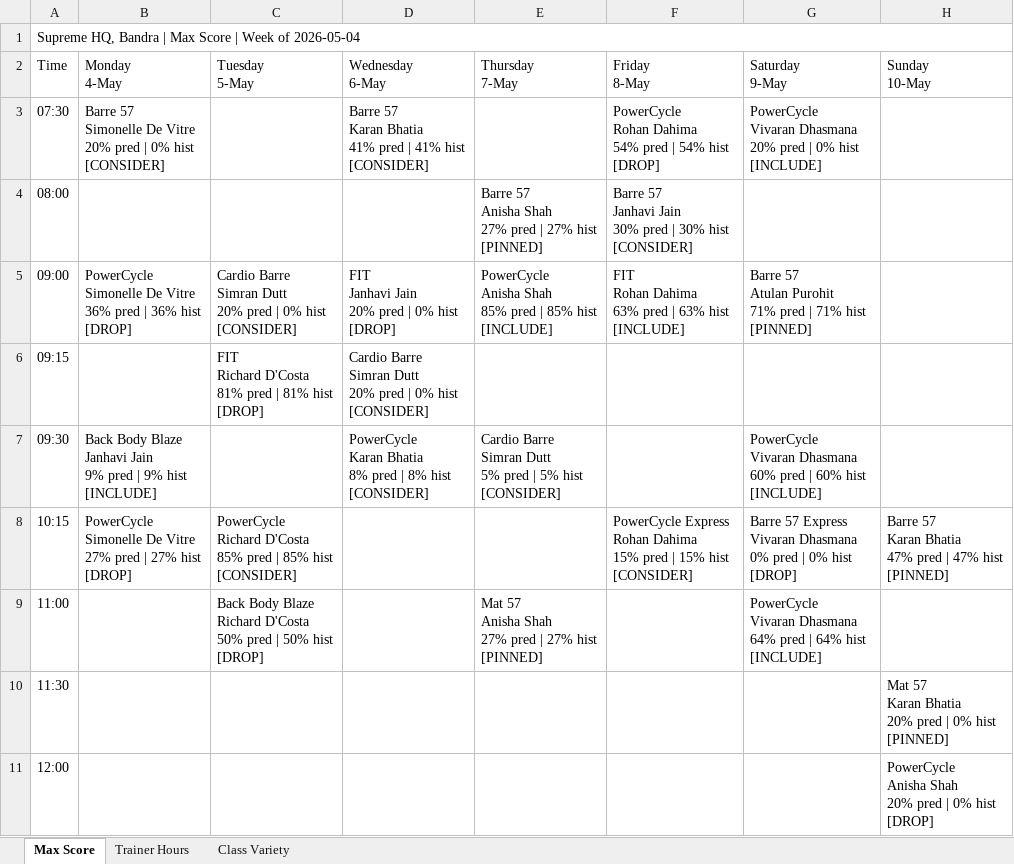
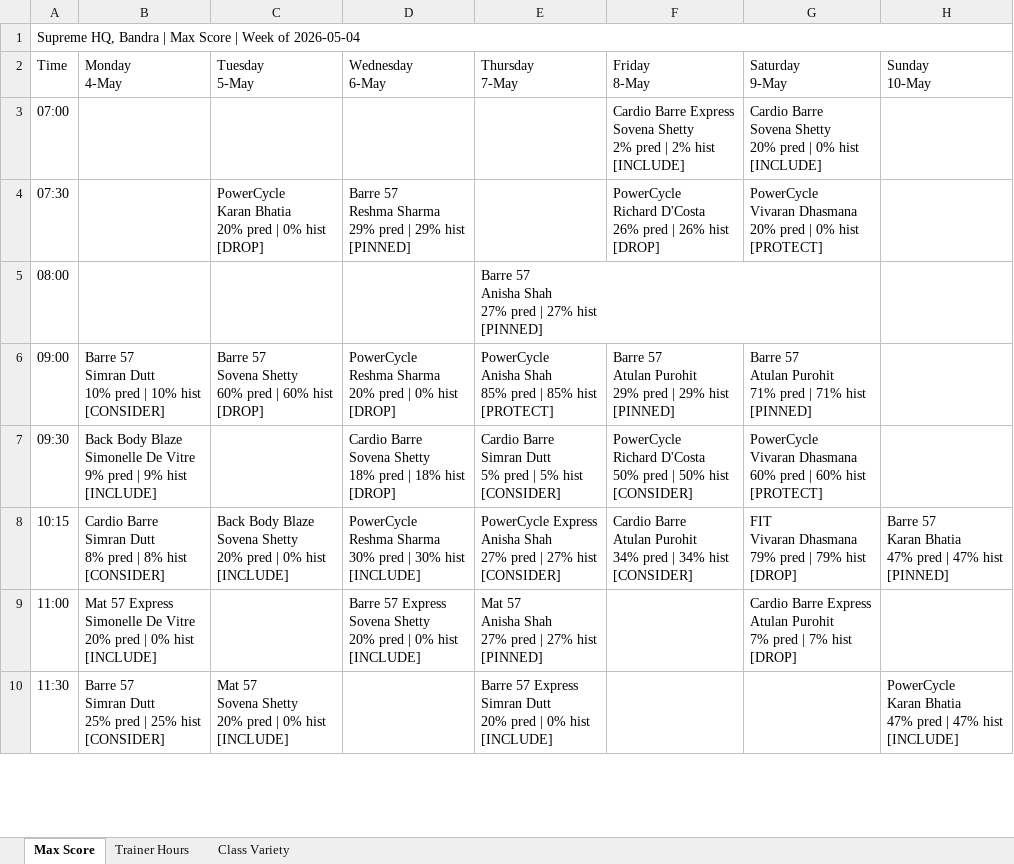
Before and after one commit to Jimmeey23/schedulling-assistant, an Excel workbook: outputs/schedule_supreme.xlsx, sheet Max Score, drawn as a sheet; only a part is shown; values as stored, in another font and other column widths than the file's, no cell formats; removed rows and columns are numbered as before the commit, all else as after; ↵ is a line break in a cell; the diff covers the shown part only; the diff names each change by its address in the sheet, - before the commit and + after, or states it on an @@ line.

```diff
--- a/outputs/schedule_supreme.xlsx (sheet Max Score)
+++ b/outputs/schedule_supreme.xlsx (sheet Max Score)
+row 3: 07:00 |  |  |  |  | Cardio Barre Express ↵ Sovena Shetty ↵ 2% pred | 2% hist ↵ [INCLUDE] | Cardio Barre ↵ Sovena Shetty ↵ 20% pred | 0% hist ↵ [INCLUDE]
-B4 (Monday 4-May): Barre 57 ↵ Simonelle De Vitre ↵ 20% pred | 0% hist ↵ [CONSIDER]
+B4 (Monday 4-May): (empty)
-C4 (Tuesday 5-May): (empty)
+C4 (Tuesday 5-May): PowerCycle ↵ Karan Bhatia ↵ 20% pred | 0% hist ↵ [DROP]
-D4 (Wednesday 6-May): Barre 57 ↵ Karan Bhatia ↵ 41% pred | 41% hist ↵ [CONSIDER]
+D4 (Wednesday 6-May): Barre 57 ↵ Reshma Sharma ↵ 29% pred | 29% hist ↵ [PINNED]
-F4 (Friday 8-May): PowerCycle ↵ Rohan Dahima ↵ 54% pred | 54% hist ↵ [DROP]
+F4 (Friday 8-May): PowerCycle ↵ Richard D'Costa ↵ 26% pred | 26% hist ↵ [DROP]
-G4 (Saturday 9-May): …0% hist ↵ [INCLUDE]
+G4 (Saturday 9-May): …0% hist ↵ [PROTECT]
-F5 (Friday 8-May): Barre 57 ↵ Janhavi Jain ↵ 30% pred | 30% hist ↵ [CONSIDER]
+F5 (Friday 8-May): (empty)
-B6 (Monday 4-May): PowerCycle ↵ Simonelle De Vitre ↵ 36% pred | 36% hist ↵ [DROP]
+B6 (Monday 4-May): Barre 57 ↵ Simran Dutt ↵ 10% pred | 10% hist ↵ [CONSIDER]
-C6 (Tuesday 5-May): Cardio Barre ↵ Simran Dutt ↵ 20% pred | 0% hist ↵ [CONSIDER]
+C6 (Tuesday 5-May): Barre 57 ↵ Sovena Shetty ↵ 60% pred | 60% hist ↵ [DROP]
-D6 (Wednesday 6-May): FIT ↵ Janhavi Jain ↵ 20% pred…
+D6 (Wednesday 6-May): PowerCycle ↵ Reshma Sharma ↵ 20% pred…
-E6 (Thursday 7-May): …85% hist ↵ [INCLUDE]
+E6 (Thursday 7-May): …85% hist ↵ [PROTECT]
-F6 (Friday 8-May): FIT ↵ Rohan Dahima ↵ 63% pred | 63% hist ↵ [INCLUDE]
+F6 (Friday 8-May): Barre 57 ↵ Atulan Purohit ↵ 29% pred | 29% hist ↵ [PINNED]
-row 6: 09:15 |  | FIT ↵ Richard D'Costa ↵ 81% pred | 81% hist ↵ [DROP] | Cardio Barre ↵ Simran Dutt ↵ 20% pred | 0% hist ↵ [CONSIDER]
-B7 (Monday 4-May): …Body Blaze ↵ Janhavi Jain ↵ 9% pred…
+B7 (Monday 4-May): …Body Blaze ↵ Simonelle De Vitre ↵ 9% pred…
-D7 (Wednesday 6-May): PowerCycle ↵ Karan Bhatia ↵ 8% pred | 8% hist ↵ [CONSIDER]
+D7 (Wednesday 6-May): Cardio Barre ↵ Sovena Shetty ↵ 18% pred | 18% hist ↵ [DROP]
-F7 (Friday 8-May): (empty)
+F7 (Friday 8-May): PowerCycle ↵ Richard D'Costa ↵ 50% pred | 50% hist ↵ [CONSIDER]
-G7 (Saturday 9-May): …60% hist ↵ [INCLUDE]
+G7 (Saturday 9-May): …60% hist ↵ [PROTECT]
-B8 (Monday 4-May): PowerCycle ↵ Simonelle De Vitre ↵ 27% pred | 27% hist ↵ [DROP]
+B8 (Monday 4-May): Cardio Barre ↵ Simran Dutt ↵ 8% pred | 8% hist ↵ [CONSIDER]
-C8 (Tuesday 5-May): PowerCycle ↵ Richard D'Costa ↵ 85% pred | 85% hist ↵ [CONSIDER]
+C8 (Tuesday 5-May): Back Body Blaze ↵ Sovena Shetty ↵ 20% pred | 0% hist ↵ [INCLUDE]
-D8 (Wednesday 6-May): (empty)
+D8 (Wednesday 6-May): PowerCycle ↵ Reshma Sharma ↵ 30% pred | 30% hist ↵ [INCLUDE]
-E8 (Thursday 7-May): (empty)
+E8 (Thursday 7-May): PowerCycle Express ↵ Anisha Shah ↵ 27% pred | 27% hist ↵ [CONSIDER]
-F8 (Friday 8-May): PowerCycle Express ↵ Rohan Dahima ↵ 15% pred | 15% hist ↵ [CONSIDER]
+F8 (Friday 8-May): Cardio Barre ↵ Atulan Purohit ↵ 34% pred | 34% hist ↵ [CONSIDER]
-G8 (Saturday 9-May): Barre 57 Express ↵ Vivaran Dhasmana ↵ 0% pred | 0% hist ↵ [DROP]
+G8 (Saturday 9-May): FIT ↵ Vivaran Dhasmana ↵ 79% pred | 79% hist ↵ [DROP]
-B9 (Monday 4-May): (empty)
+B9 (Monday 4-May): Mat 57 Express ↵ Simonelle De Vitre ↵ 20% pred | 0% hist ↵ [INCLUDE]
-C9 (Tuesday 5-May): Back Body Blaze ↵ Richard D'Costa ↵ 50% pred | 50% hist ↵ [DROP]
+C9 (Tuesday 5-May): (empty)
-D9 (Wednesday 6-May): (empty)
+D9 (Wednesday 6-May): Barre 57 Express ↵ Sovena Shetty ↵ 20% pred | 0% hist ↵ [INCLUDE]
-G9 (Saturday 9-May): PowerCycle ↵ Vivaran Dhasmana ↵ 64% pred | 64% hist ↵ [INCLUDE]
+G9 (Saturday 9-May): Cardio Barre Express ↵ Atulan Purohit ↵ 7% pred | 7% hist ↵ [DROP]
-B10 (Monday 4-May): (empty)
+B10 (Monday 4-May): Barre 57 ↵ Simran Dutt ↵ 25% pred | 25% hist ↵ [CONSIDER]
-C10 (Tuesday 5-May): (empty)
+C10 (Tuesday 5-May): Mat 57 ↵ Sovena Shetty ↵ 20% pred | 0% hist ↵ [INCLUDE]
-E10 (Thursday 7-May): (empty)
+E10 (Thursday 7-May): Barre 57 Express ↵ Simran Dutt ↵ 20% pred | 0% hist ↵ [INCLUDE]
-H10 (Sunday 10-May): Mat 57 ↵ Karan Bhatia ↵ 20% pred | 0% hist ↵ [PINNED]
+H10 (Sunday 10-May): PowerCycle ↵ Karan Bhatia ↵ 47% pred | 47% hist ↵ [INCLUDE]
-row 11: 12:00 |  |  |  |  |  |  | PowerCycle ↵ Anisha Shah ↵ 20% pred | 0% hist ↵ [DROP]
```
Also changed, not shown: 2 added rows and 28 edited cells elsewhere in this sheet, sheet Class Variety, sheet Trainer Hours, cell formats, outputs/schedule_kenkere.xlsx, outputs/schedule_kwality.xlsx, 50 other files.
